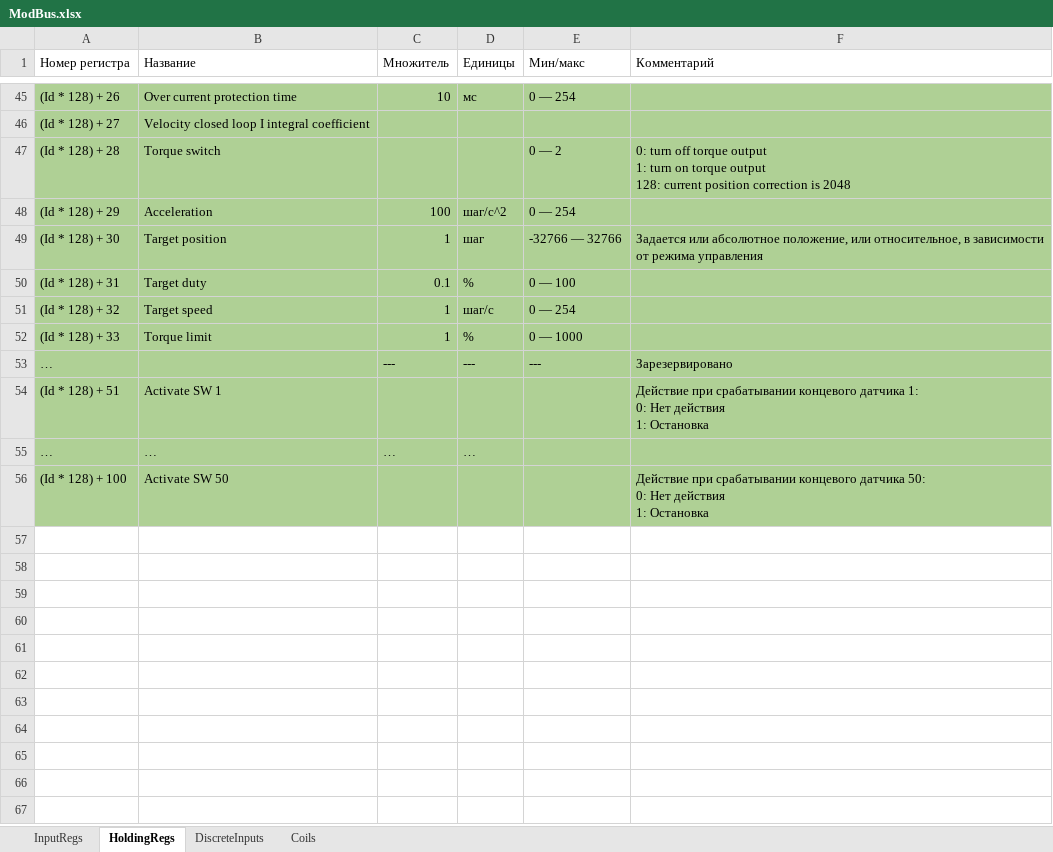
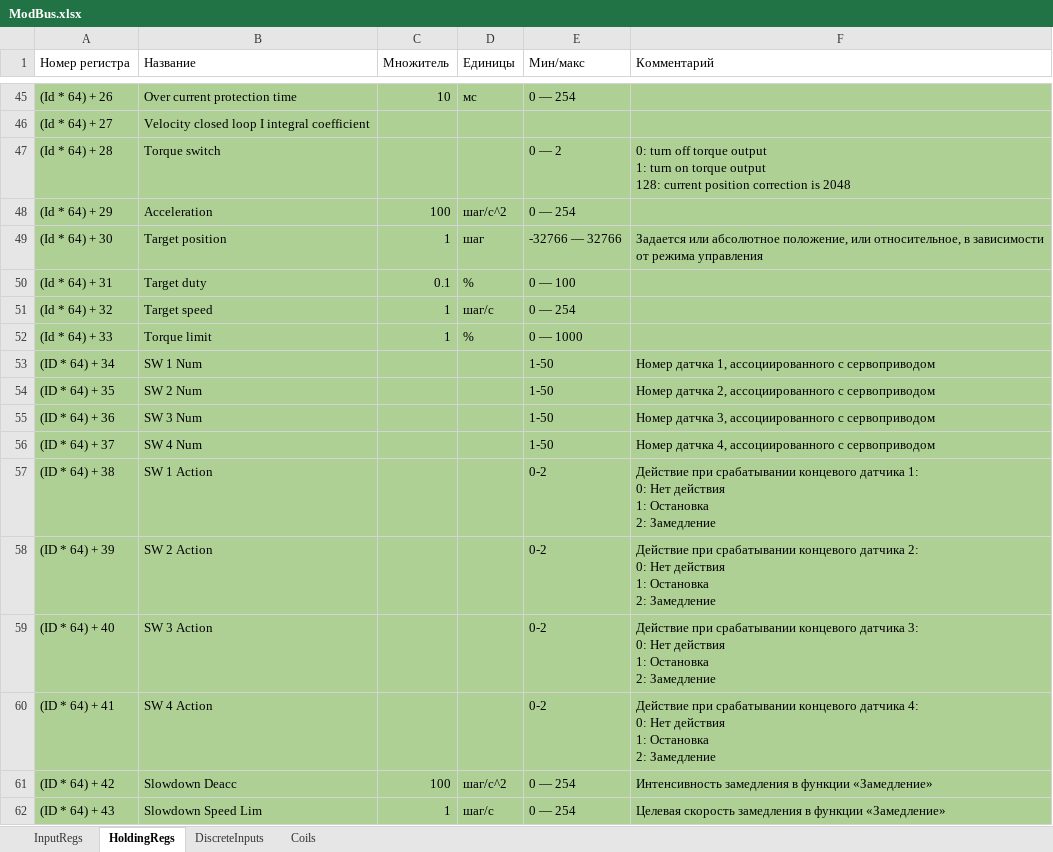
Before and after one commit to nalale/Servo, an Excel workbook: Docs/ModBus.xlsx, sheet HoldingRegs, drawn as a sheet; only a part is shown, gaps mark what is left out; values as stored, in another font and other column widths than the file's, no borders; removed rows and columns are numbered as before the commit, all else as after; ↵ is a line break in a cell; the diff covers the shown part only; the diff names each change by its address in the sheet, - before the commit and + after, or states it on an @@ line.

```diff
--- a/Docs/ModBus.xlsx (sheet HoldingRegs)
+++ b/Docs/ModBus.xlsx (sheet HoldingRegs)
-A45 (Номер регистра): (Id * 128) + 26
+A45 (Номер регистра): (Id * 64) + 26
-A46 (Номер регистра): (Id * 128) + 27
+A46 (Номер регистра): (Id * 64) + 27
-A47 (Номер регистра): (Id * 128) + 28
+A47 (Номер регистра): (Id * 64) + 28
-A48 (Номер регистра): (Id * 128) + 29
+A48 (Номер регистра): (Id * 64) + 29
-A49 (Номер регистра): (Id * 128) + 30
+A49 (Номер регистра): (Id * 64) + 30
-A50 (Номер регистра): (Id * 128) + 31
+A50 (Номер регистра): (Id * 64) + 31
-A51 (Номер регистра): (Id * 128) + 32
+A51 (Номер регистра): (Id * 64) + 32
-A52 (Номер регистра): (Id * 128) + 33
+A52 (Номер регистра): (Id * 64) + 33
-row 53: … |  | --- | --- | --- | Зарезервировано
-row 54: (Id * 128) + 51 | Activate SW 1 |  |  |  | Действие при срабатывании концевого датчика 1: ↵ 0: Нет действия ↵ 1: Остановка
-row 55: … | … | … | …
-row 56: (Id * 128) + 100 | Activate SW 50 |  |  |  | Действие при срабатывании концевого датчика 50: ↵ 0: Нет действия ↵ 1: Остановка
+row 53: (ID * 64) + 34 | SW 1 Num |  |  | 1-50 | Номер датчка 1, ассоциированного с сервоприводом
+row 54: (ID * 64) + 35 | SW 2 Num |  |  | 1-50 | Номер датчка 2, ассоциированного с сервоприводом
+row 55: (ID * 64) + 36 | SW 3 Num |  |  | 1-50 | Номер датчка 3, ассоциированного с сервоприводом
+row 56: (ID * 64) + 37 | SW 4 Num |  |  | 1-50 | Номер датчка 4, ассоциированного с сервоприводом
+row 57: (ID * 64) + 38 | SW 1 Action |  |  | 0-2 | Действие при срабатывании концевого датчика 1: ↵ 0: Нет действия ↵ 1: Остановка ↵ 2: Замедление
+row 58: (ID * 64) + 39 | SW 2 Action |  |  | 0-2 | Действие при срабатывании концевого датчика 2: ↵ 0: Нет действия ↵ 1: Остановка ↵ 2: Замедление
+row 59: (ID * 64) + 40 | SW 3 Action |  |  | 0-2 | Действие при срабатывании концевого датчика 3: ↵ 0: Нет действия ↵ 1: Остановка ↵ 2: Замедление
+row 60: (ID * 64) + 41 | SW 4 Action |  |  | 0-2 | Действие при срабатывании концевого датчика 4: ↵ 0: Нет действия ↵ 1: Остановка ↵ 2: Замедление
+row 61: (ID * 64) + 42 | Slowdown Deacc | 100 | шаг/с^2 | 0 — 254 | Интенсивность замедления в функции «Замедление»
+row 62: (ID * 64) + 43 | Slowdown Speed Lim | 1 | шаг/с | 0 — 254 | Целевая скорость замедления в функции «Замедление»
```
Also changed, not shown: 27 edited cells elsewhere in this sheet, sheet DiscreteInputs, sheet InputRegs, sheet Coils, 12 other files.
